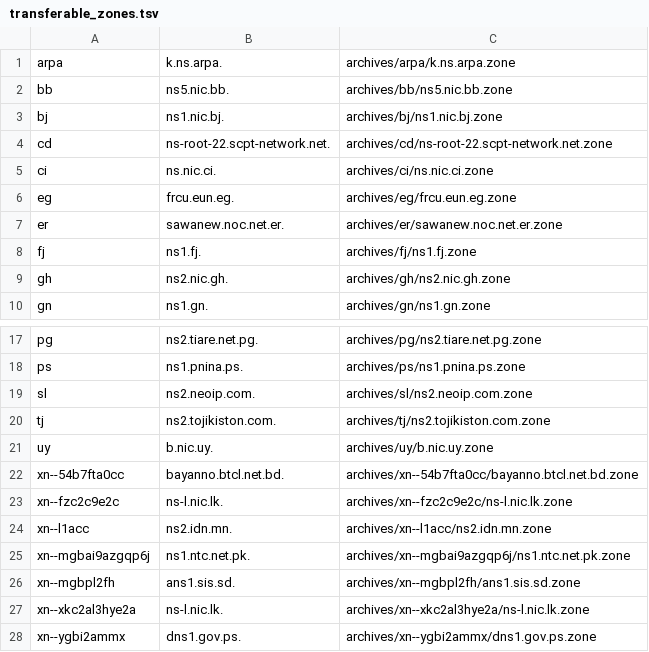
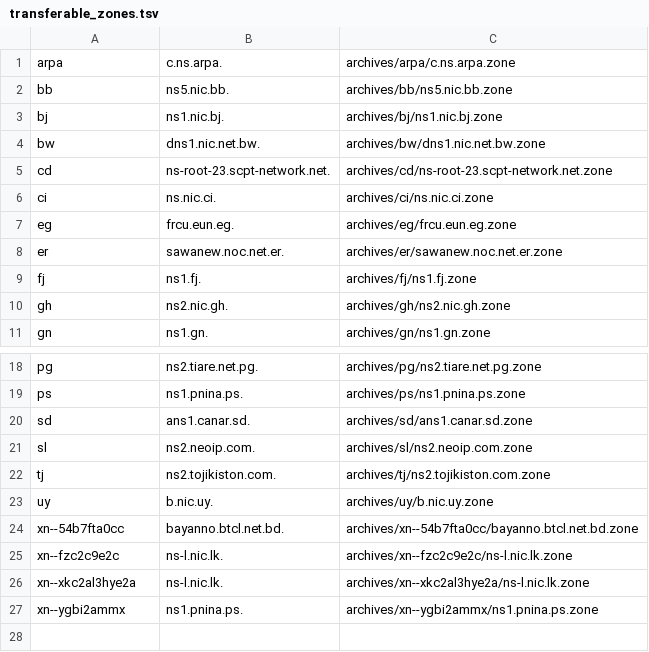
Before and after one commit to vuong2023/TLDR-2, a TSV file: transferable_zones.tsv, drawn as a sheet; only a part is shown, gaps mark what is left out.

```diff
--- a/transferable_zones.tsv
+++ b/transferable_zones.tsv
@@ -1,5 +1,6 @@
-arpa	k.ns.arpa.	archives/arpa/k.ns.arpa.zone
+arpa	c.ns.arpa.	archives/arpa/c.ns.arpa.zone
 bb	ns5.nic.bb.	archives/bb/ns5.nic.bb.zone
 bj	ns1.nic.bj.	archives/bj/ns1.nic.bj.zone
-cd	ns-root-22.scpt-network.net.	archives/cd/ns-root-22.scpt-network.net.zone
+bw	dns1.nic.net.bw.	archives/bw/dns1.nic.net.bw.zone
+cd	ns-root-23.scpt-network.net.	archives/cd/ns-root-23.scpt-network.net.zone
 ci	ns.nic.ci.	archives/ci/ns.nic.ci.zone
@@ -18,2 +19,3 @@ pg	ns2.tiare.net.pg.	archives/pg/ns2.tiare.net.pg.zone
 ps	ns1.pnina.ps.	archives/ps/ns1.pnina.ps.zone
+sd	ans1.canar.sd.	archives/sd/ans1.canar.sd.zone
 sl	ns2.neoip.com.	archives/sl/ns2.neoip.com.zone
@@ -23,6 +25,3 @@ xn--54b7fta0cc	bayanno.btcl.net.bd.	archives/xn--54b7fta0cc/bayanno.btcl.net.bd.
 xn--fzc2c9e2c	ns-l.nic.lk.	archives/xn--fzc2c9e2c/ns-l.nic.lk.zone
-xn--l1acc	ns2.idn.mn.	archives/xn--l1acc/ns2.idn.mn.zone
-xn--mgbai9azgqp6j	ns1.ntc.net.pk.	archives/xn--mgbai9azgqp6j/ns1.ntc.net.pk.zone
-xn--mgbpl2fh	ans1.sis.sd.	archives/xn--mgbpl2fh/ans1.sis.sd.zone
 xn--xkc2al3hye2a	ns-l.nic.lk.	archives/xn--xkc2al3hye2a/ns-l.nic.lk.zone
-xn--ygbi2ammx	dns1.gov.ps.	archives/xn--ygbi2ammx/dns1.gov.ps.zone
+xn--ygbi2ammx	ns1.pnina.ps.	archives/xn--ygbi2ammx/ns1.pnina.ps.zone
```
Also changed, not shown: 8 other files.
